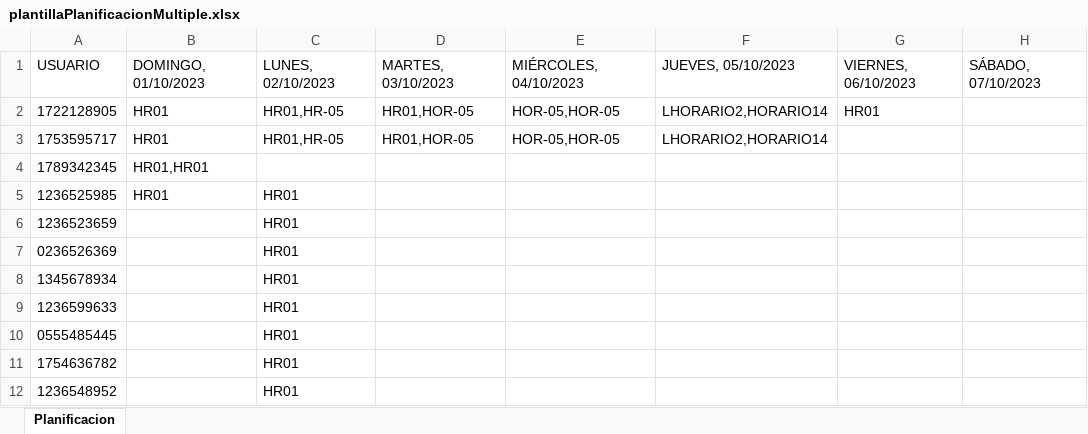
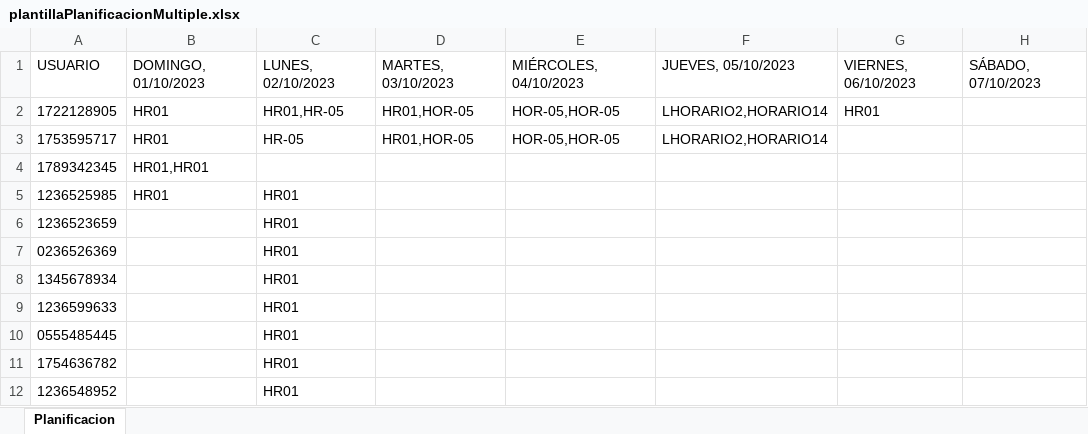
Before and after one commit to CP-Avances/FullTime4.0, an Excel workbook: servidor/leerPlantillas/plantillaPlanificacionMultiple.xlsx, sheet Planificacion, drawn as a sheet; only a part is shown; values as stored, in another font and other column widths than the file's, no borders; the diff names each change by its address in the sheet, - before the commit and + after, or states it on an @@ line.

Commit message:
Reemplazar planificaciones con errores por valores por defecto, Enviar datos de planificación al servidor.

```diff
--- a/servidor/leerPlantillas/plantillaPlanificacionMultiple.xlsx (sheet Planificacion)
+++ b/servidor/leerPlantillas/plantillaPlanificacionMultiple.xlsx (sheet Planificacion)
-C3: HR01,HR-05
+C3: HR-05
```
Also changed, not shown: 8 other files.
